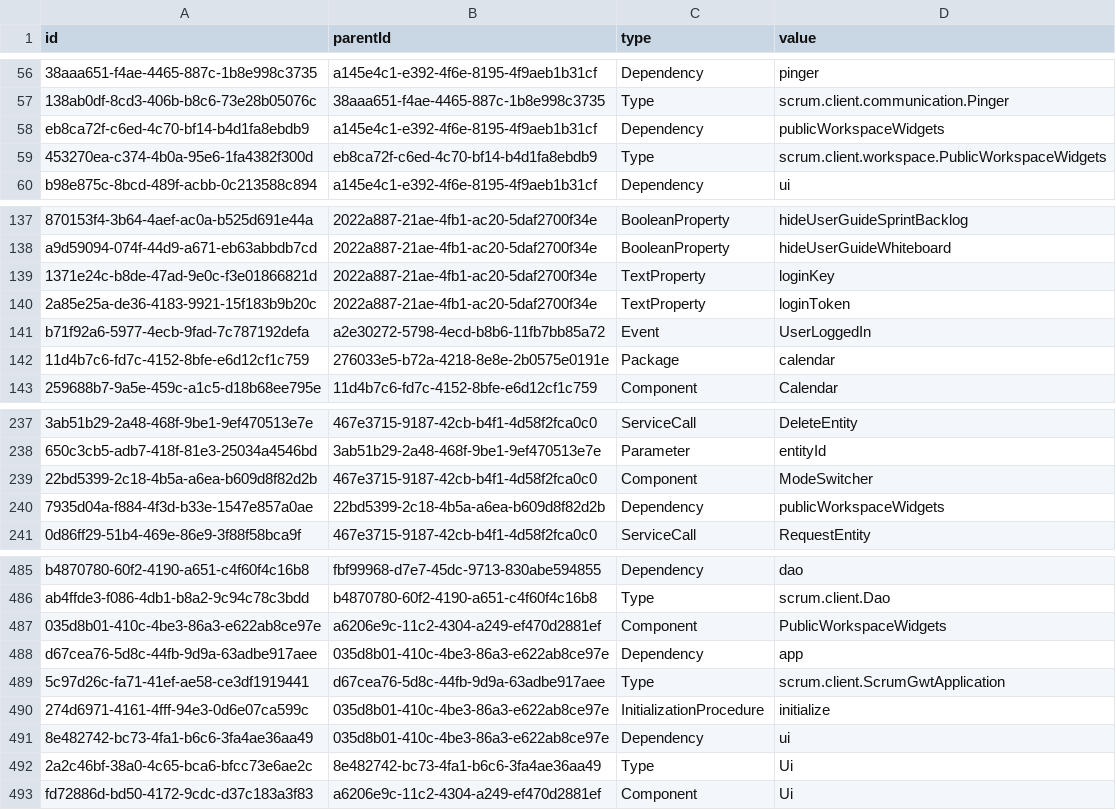
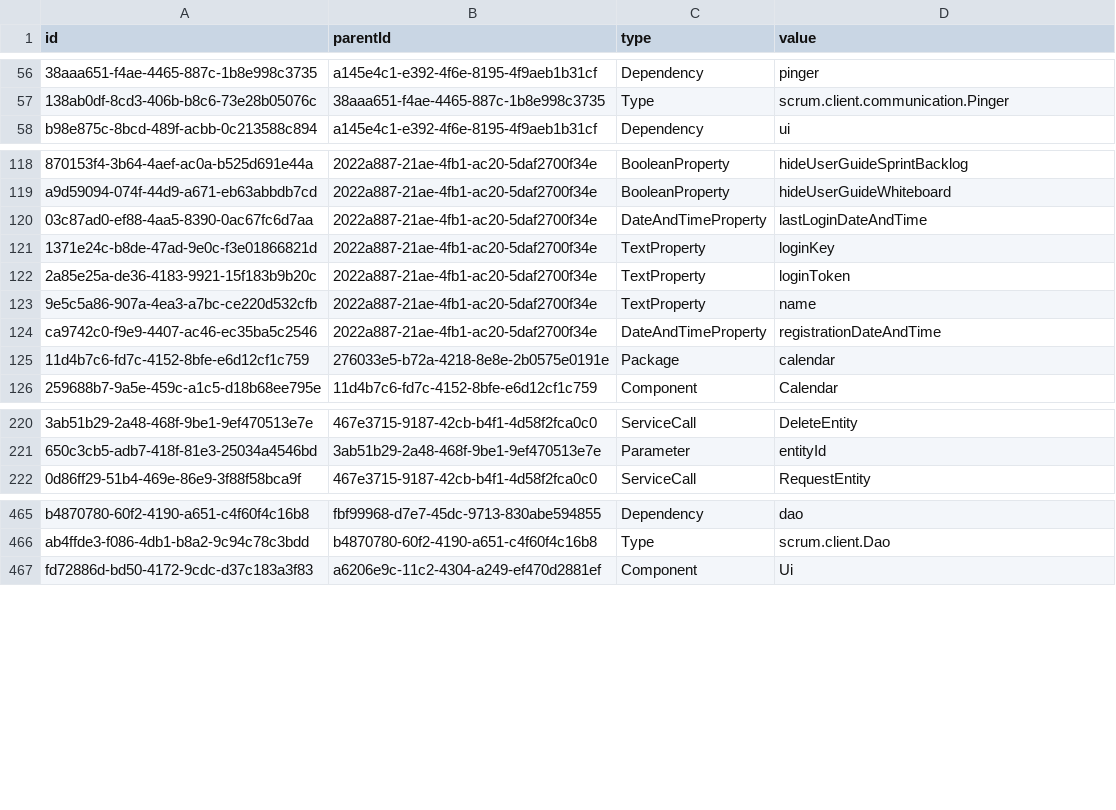
Before and after one commit to hogi/kunagi, a CSV file: src/model.csv, drawn as a sheet; only a part is shown, gaps mark what is left out; the diff covers the shown part only.

Commit message:
refactoring/cleanup; task blocking impediments
git-svn-id: https://servisto.de/svn/share/trunk/scrum@4047 15bc23fa-3125-0410-a1f3-bdc40dbf1900

```diff
--- a/src/model.csv
+++ b/src/model.csv
@@ -57,4 +57,2 @@
 "138ab0df-8cd3-406b-b8c6-73e28b05076c","38aaa651-f4ae-4465-887c-1b8e998c3735","Type","scrum.client.communication.Pinger"
-"eb8ca72f-c6ed-4c70-bf14-b4d1fa8ebdb9","a145e4c1-e392-4f6e-8195-4f9aeb1b31cf","Dependency","publicWorkspaceWidgets"
-"453270ea-c374-4b0a-95e6-1fa4382f300d","eb8ca72f-c6ed-4c70-bf14-b4d1fa8ebdb9","Type","scrum.client.workspace.PublicWorkspaceWidgets"
 "b98e875c-8bcd-489f-acbb-0c213588c894","a145e4c1-e392-4f6e-8195-4f9aeb1b31cf","Dependency","ui"
@@ -138,5 +119,7 @@
 "a9d59094-074f-44d9-a671-eb63abbdb7cd","2022a887-21ae-4fb1-ac20-5daf2700f34e","BooleanProperty","hideUserGuideWhiteboard"
+"03c87ad0-ef88-4aa5-8390-0ac67fc6d7aa","2022a887-21ae-4fb1-ac20-5daf2700f34e","DateAndTimeProperty","lastLoginDateAndTime"
 "1371e24c-b8de-47ad-9e0c-f3e01866821d","2022a887-21ae-4fb1-ac20-5daf2700f34e","TextProperty","loginKey"
 "2a85e25a-de36-4183-9921-15f183b9b20c","2022a887-21ae-4fb1-ac20-5daf2700f34e","TextProperty","loginToken"
-"b71f92a6-5977-4ecb-9fad-7c787192defa","a2e30272-5798-4ecd-b8b6-11fb7bb85a72","Event","UserLoggedIn"
+"9e5c5a86-907a-4ea3-a7bc-ce220d532cfb","2022a887-21ae-4fb1-ac20-5daf2700f34e","TextProperty","name"
+"ca9742c0-f9e9-4407-ac46-ec35ba5c2546","2022a887-21ae-4fb1-ac20-5daf2700f34e","DateAndTimeProperty","registrationDateAndTime"
 "11d4b7c6-fd7c-4152-8bfe-e6d12cf1c759","276033e5-b72a-4218-8e8e-2b0575e0191e","Package","calendar"
@@ -238,4 +221,2 @@
 "650c3cb5-adb7-418f-81e3-25034a4546bd","3ab51b29-2a48-468f-9be1-9ef470513e7e","Parameter","entityId"
-"22bd5399-2c18-4b5a-a6ea-b609d8f82d2b","467e3715-9187-42cb-b4f1-4d58f2fca0c0","Component","ModeSwitcher"
-"7935d04a-f884-4f3d-b33e-1547e857a0ae","22bd5399-2c18-4b5a-a6ea-b609d8f82d2b","Dependency","publicWorkspaceWidgets"
 "0d86ff29-51b4-469e-86e9-3f88f58bca9f","467e3715-9187-42cb-b4f1-4d58f2fca0c0","ServiceCall","RequestEntity"
@@ -486,8 +466,2 @@
 "ab4ffde3-f086-4db1-b8a2-9c94c78c3bdd","b4870780-60f2-4190-a651-c4f60f4c16b8","Type","scrum.client.Dao"
-"035d8b01-410c-4be3-86a3-e622ab8ce97e","a6206e9c-11c2-4304-a249-ef470d2881ef","Component","PublicWorkspaceWidgets"
-"d67cea76-5d8c-44fb-9d9a-63adbe917aee","035d8b01-410c-4be3-86a3-e622ab8ce97e","Dependency","app"
-"5c97d26c-fa71-41ef-ae58-ce3df1919441","d67cea76-5d8c-44fb-9d9a-63adbe917aee","Type","scrum.client.ScrumGwtApplication"
-"274d6971-4161-4fff-94e3-0d6e07ca599c","035d8b01-410c-4be3-86a3-e622ab8ce97e","InitializationProcedure","initialize"
-"8e482742-bc73-4fa1-b6c6-3fa4ae36aa49","035d8b01-410c-4be3-86a3-e622ab8ce97e","Dependency","ui"
-"2a2c46bf-38a0-4c65-bca6-bfcc73e6ae2c","8e482742-bc73-4fa1-b6c6-3fa4ae36aa49","Type","Ui"
 "fd72886d-bd50-4172-9cdc-d37c183a3f83","a6206e9c-11c2-4304-a249-ef470d2881ef","Component","Ui"
```
Also changed, not shown: 15 removed rows and 30 moved rows elsewhere in this file, 39 other files.
